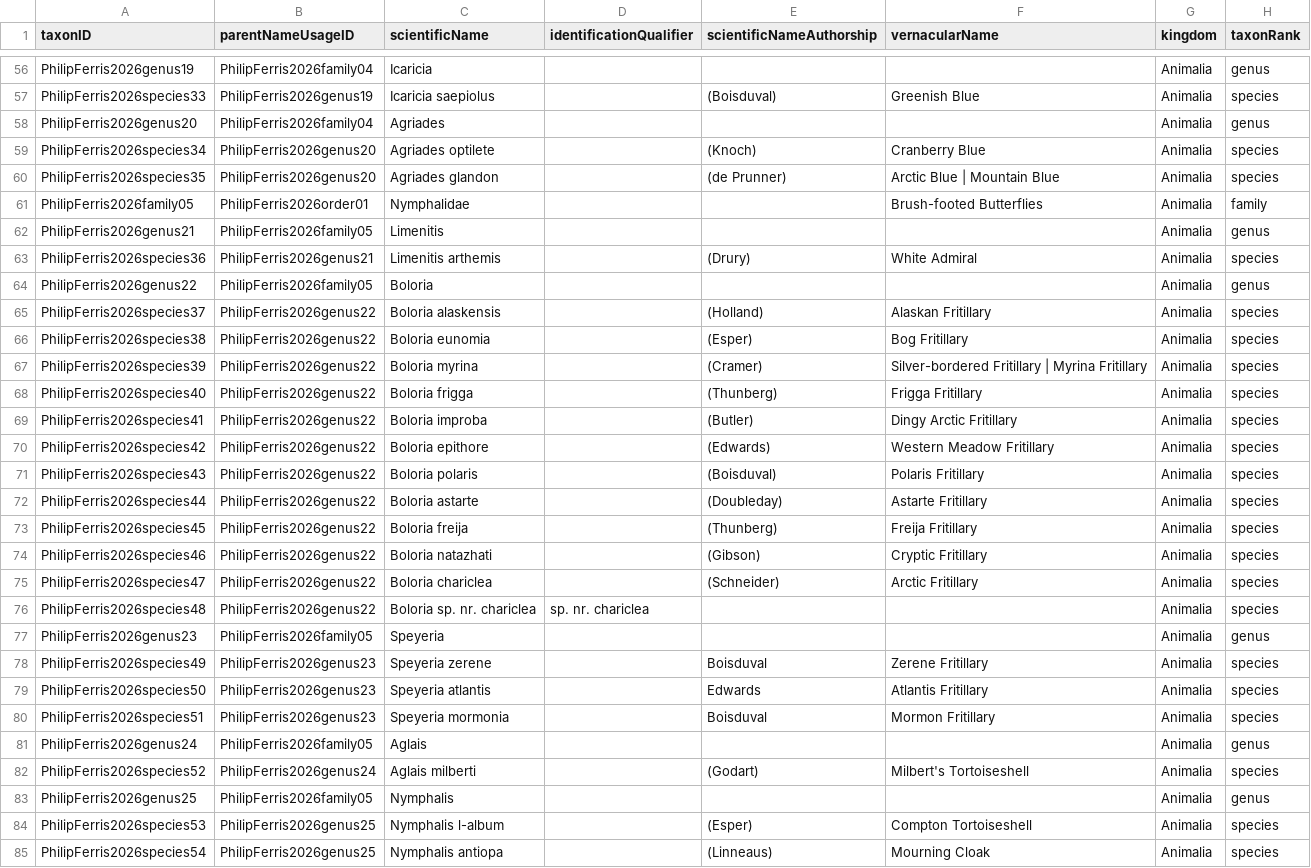
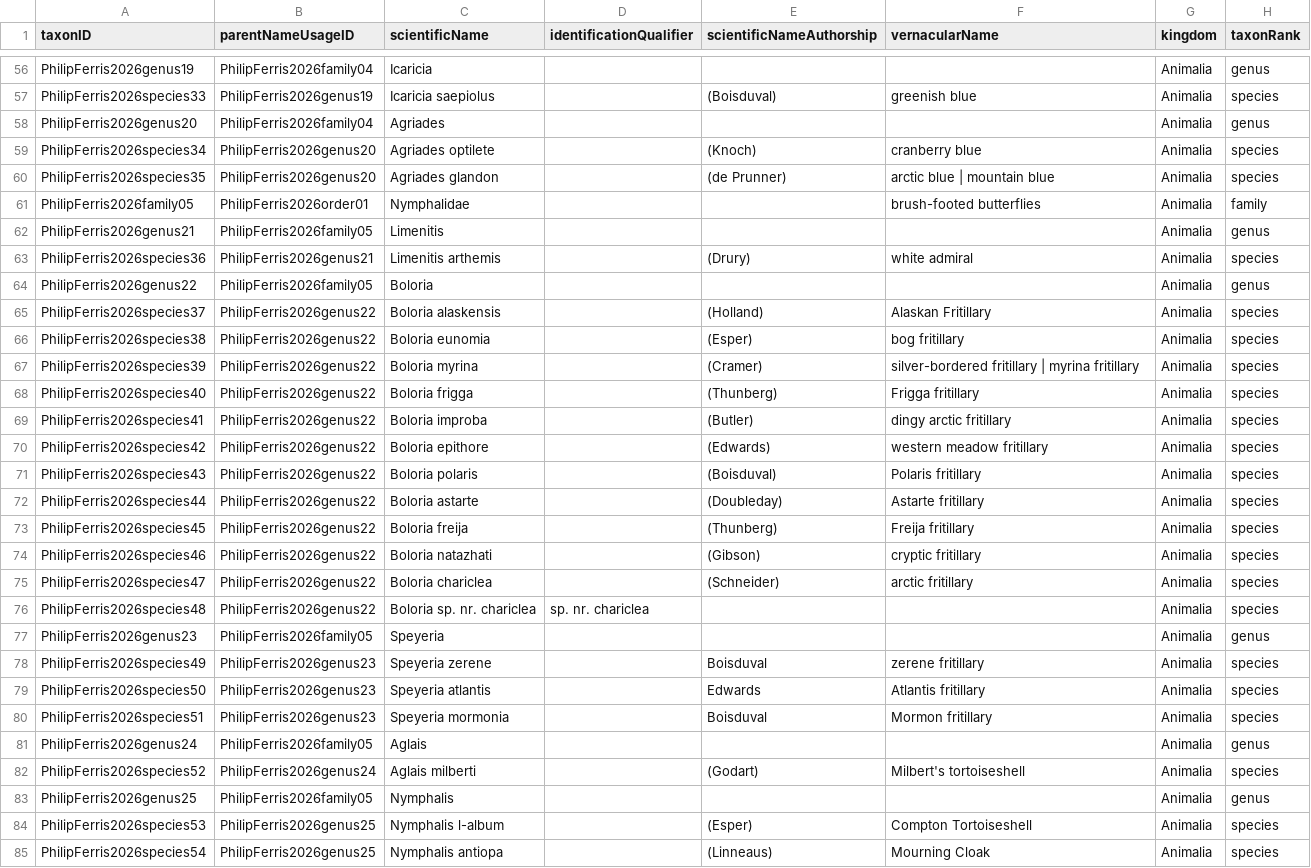
Before and after one commit to Alaska-Entomological-Society/checklistButterfliesAlaska, a CSV file: archive/checklist.csv, drawn as a sheet; only a part is shown, gaps mark what is left out; the diff covers the shown part only; the diff names each change by its address in the sheet, - before the commit and + after, or states it on an @@ line.

Commit message:
make some common names lower case

```diff
--- a/archive/checklist.csv
+++ b/archive/checklist.csv
-F57 (vernacularName): Greenish Blue
+F57 (vernacularName): greenish blue
-F59 (vernacularName): Cranberry Blue
+F59 (vernacularName): cranberry blue
-F60 (vernacularName): Arctic Blue | Mountain Blue
+F60 (vernacularName): arctic blue | mountain blue
-F61 (vernacularName): Brush-footed Butterflies
+F61 (vernacularName): brush-footed butterflies
-F63 (vernacularName): White Admiral
+F63 (vernacularName): white admiral
-F66 (vernacularName): Bog Fritillary
+F66 (vernacularName): bog fritillary
-F67 (vernacularName): Silver-bordered Fritillary | Myrina Fritillary
+F67 (vernacularName): silver-bordered fritillary | myrina fritillary
-F68 (vernacularName): Frigga Fritillary
+F68 (vernacularName): Frigga fritillary
-F69 (vernacularName): Dingy Arctic Fritillary
+F69 (vernacularName): dingy arctic fritillary
-F70 (vernacularName): Western Meadow Fritillary
+F70 (vernacularName): western meadow fritillary
-F71 (vernacularName): Polaris Fritillary
+F71 (vernacularName): Polaris fritillary
-F72 (vernacularName): Astarte Fritillary
+F72 (vernacularName): Astarte fritillary
-F73 (vernacularName): Freija Fritillary
+F73 (vernacularName): Freija fritillary
-F74 (vernacularName): Cryptic Fritillary
+F74 (vernacularName): cryptic fritillary
-F75 (vernacularName): Arctic Fritillary
+F75 (vernacularName): arctic fritillary
-F78 (vernacularName): Zerene Fritillary
+F78 (vernacularName): zerene fritillary
-F79 (vernacularName): Atlantis Fritillary
+F79 (vernacularName): Atlantis fritillary
-F80 (vernacularName): Mormon Fritillary
+F80 (vernacularName): Mormon fritillary
-F82 (vernacularName): Milbert's Tortoiseshell
+F82 (vernacularName): Milbert's tortoiseshell
```
Also changed, not shown: 37 edited cells elsewhere in this file.
